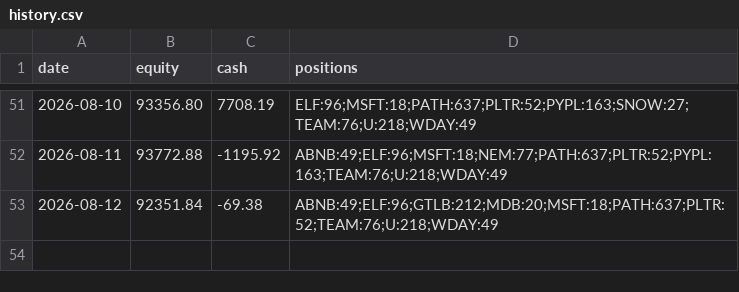
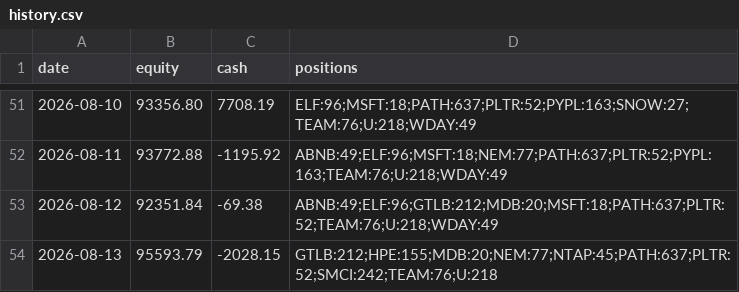
Before and after one commit to imurayuto4-tech/invest-bot, a CSV file: history.csv, drawn as a sheet; only a part is shown, gaps mark what is left out; the diff names each change by its address in the sheet, - before the commit and + after, or states it on an @@ line.

Commit message:
log 2026-08-13

```diff
--- a/history.csv
+++ b/history.csv
+row 54: 2026-08-13 | 95593.79 | -2028.15 | GTLB:212;HPE:155;MDB:20;NEM:77;NTAP:45;PATH:637;PLTR:52;SMCI:242;TEAM:76;U:218
```
